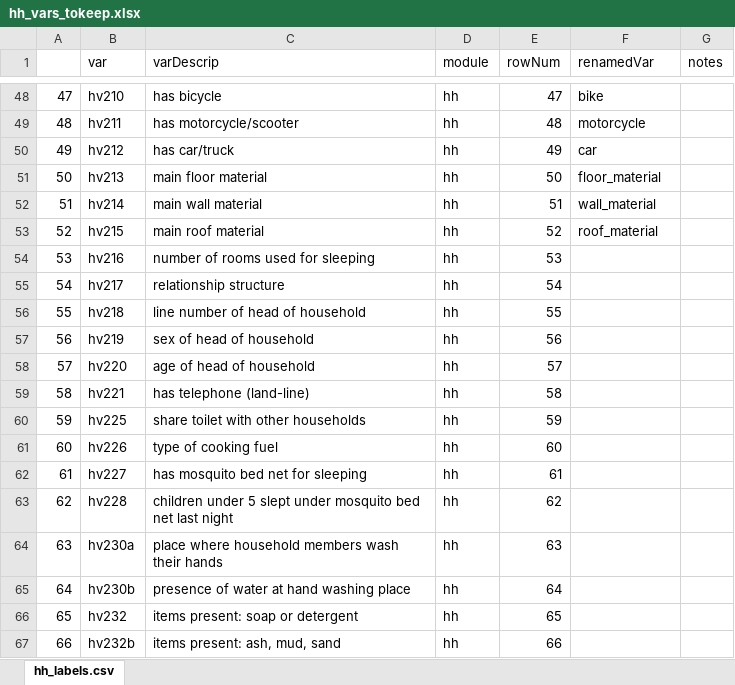
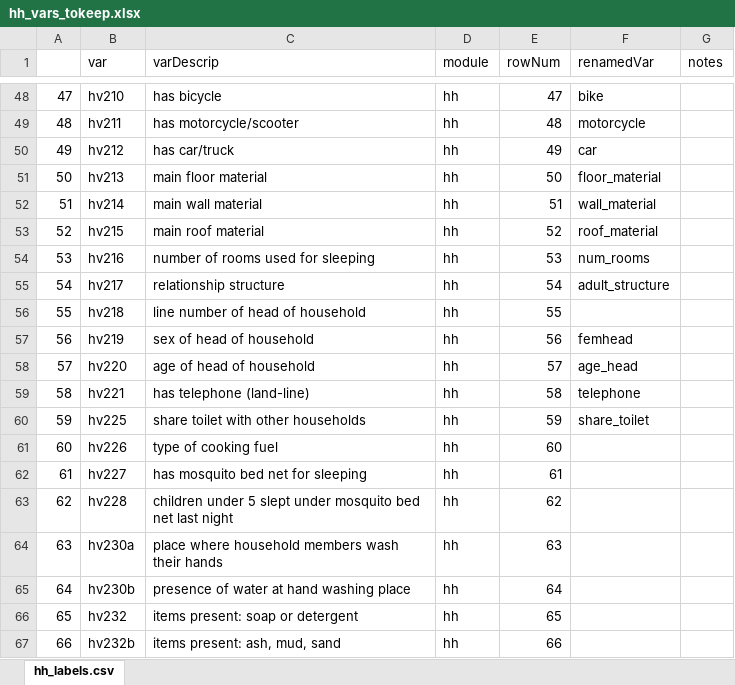
Before and after one commit to patrickgault/RwandaLAM, an Excel workbook: Excel/hh_vars_tokeep.xlsx, sheet hh_labels.csv, drawn as a sheet; only a part is shown, gaps mark what is left out; values as stored, in another font and other column widths than the file's, no borders; the diff names each change by its address in the sheet, - before the commit and + after, or states it on an @@ line.

Commit message:
more variables!

```diff
--- a/Excel/hh_vars_tokeep.xlsx (sheet hh_labels.csv)
+++ b/Excel/hh_vars_tokeep.xlsx (sheet hh_labels.csv)
-F54 (renamedVar): (empty)
+F54 (renamedVar): num_rooms
-F55 (renamedVar): (empty)
+F55 (renamedVar): adult_structure
-F57 (renamedVar): (empty)
+F57 (renamedVar): femhead
-F58 (renamedVar): (empty)
+F58 (renamedVar): age_head
-F59 (renamedVar): (empty)
+F59 (renamedVar): telephone
-F60 (renamedVar): (empty)
+F60 (renamedVar): share_toilet
```
